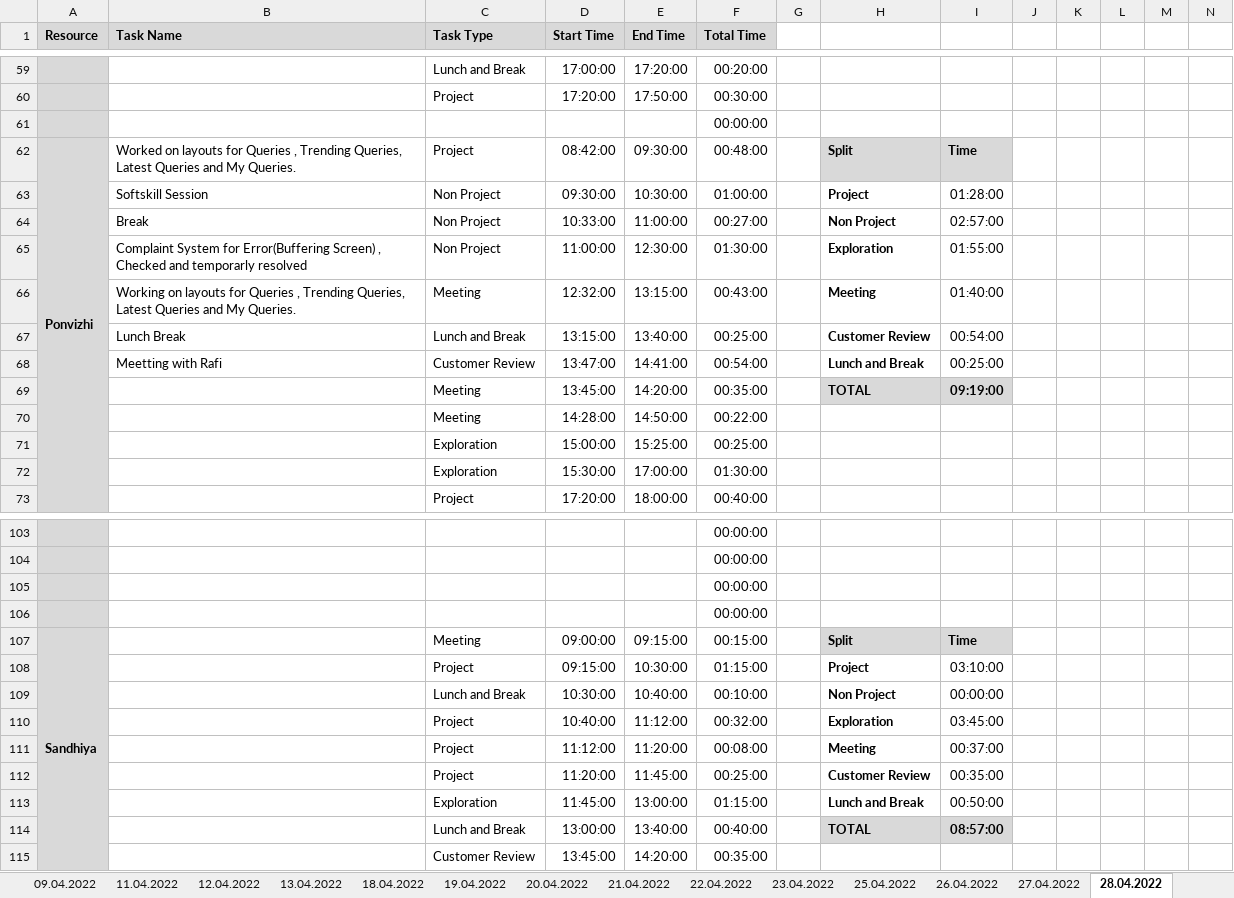
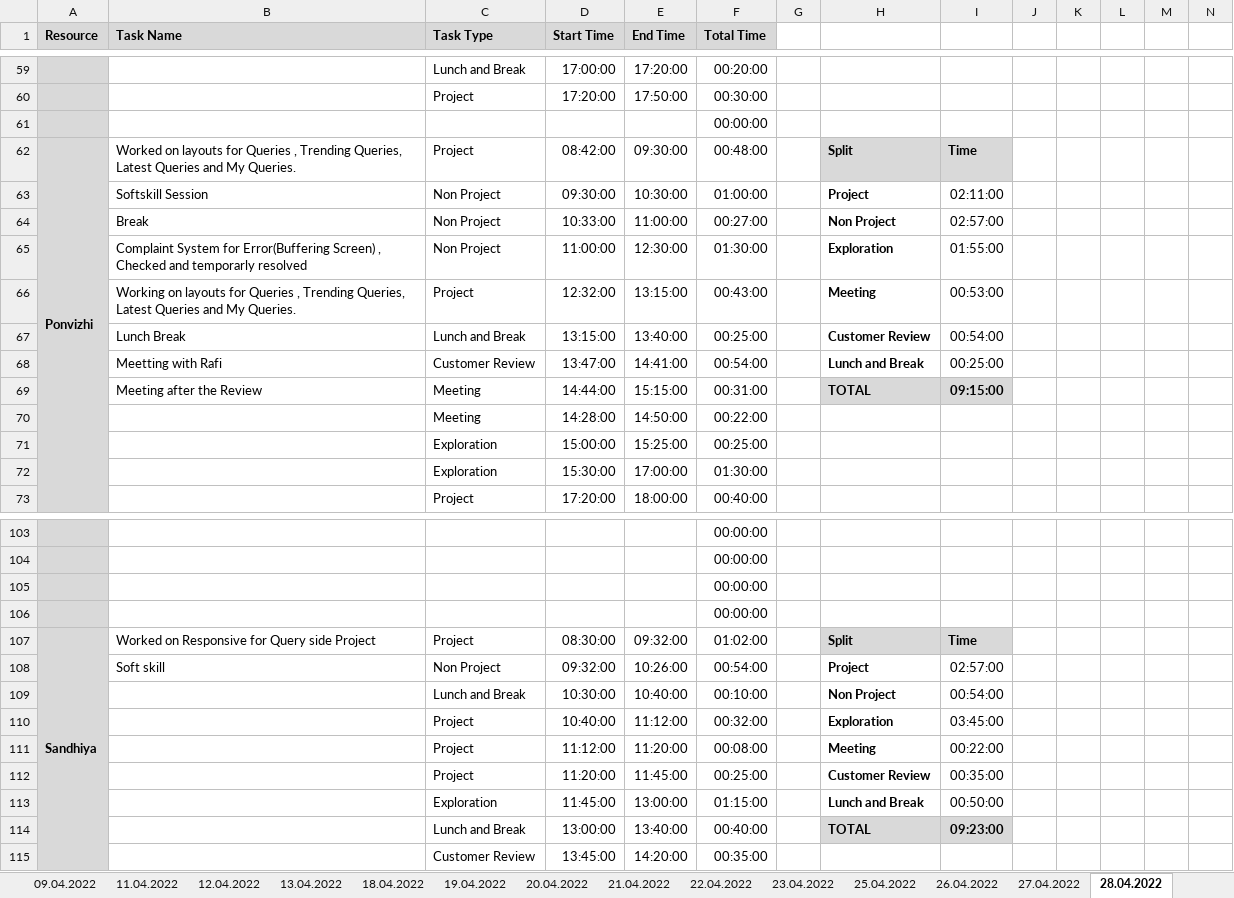
Before and after one commit to arvi9/ASPNet-WebAPI-Anngular-Project, an Excel workbook: Aurora/Process/PTW-Timesheet.xlsx, sheet 28.04.2022, drawn as a sheet; only a part is shown, gaps mark what is left out; values as stored, in another font and other column widths than the file's, no borders; conditional formats not drawn; removed rows and columns are numbered as before the commit, all else as after; rows hold the shown columns only; the diff covers the shown part only; the diff names each change by its address in the sheet, - before the commit and + after, or states it on an @@ line.

Commit message:
Updated Timesheet

```diff
--- a/Aurora/Process/PTW-Timesheet.xlsx (sheet 28.04.2022)
+++ b/Aurora/Process/PTW-Timesheet.xlsx (sheet 28.04.2022)
-I63: 01:28:00
+I63: 02:11:00
-C66 (Task Type): Meeting
+C66 (Task Type): Project
-I66: 01:40:00
+I66: 00:53:00
-B69 (Task Name): (empty)
+B69 (Task Name): Meeting after the Review
-D69 (Start Time): 13:45:00
+D69 (Start Time): 14:44:00
-E69 (End Time): 14:20:00
+E69 (End Time): 15:15:00
-F69 (Total Time): 00:35:00
+F69 (Total Time): 00:31:00
-I69: 09:19:00
+I69: 09:15:00
-B107 (Task Name): (empty)
+B107 (Task Name): Worked on Responsive for Query side Project
-C107 (Task Type): Meeting
+C107 (Task Type): Project
-D107 (Start Time): 09:00:00
+D107 (Start Time): 08:30:00
-E107 (End Time): 09:15:00
+E107 (End Time): 09:32:00
-F107 (Total Time): 00:15:00
+F107 (Total Time): 01:02:00
-row 108:  |  | Project | 09:15:00 | 10:30:00 | 01:15:00 |  | Project | 03:10:00
+row 108:  | Soft skill | Non Project | 09:32:00 | 10:26:00 | 00:54:00 |  | Project | 02:57:00
-I109: 00:00:00
+I109: 00:54:00
-I111: 00:37:00
+I111: 00:22:00
-I114: 08:57:00
+I114: 09:23:00
```
Also changed, not shown: 6 added rows, 6 removed rows and 23 edited cells elsewhere in this sheet, formulas that keep their value.
